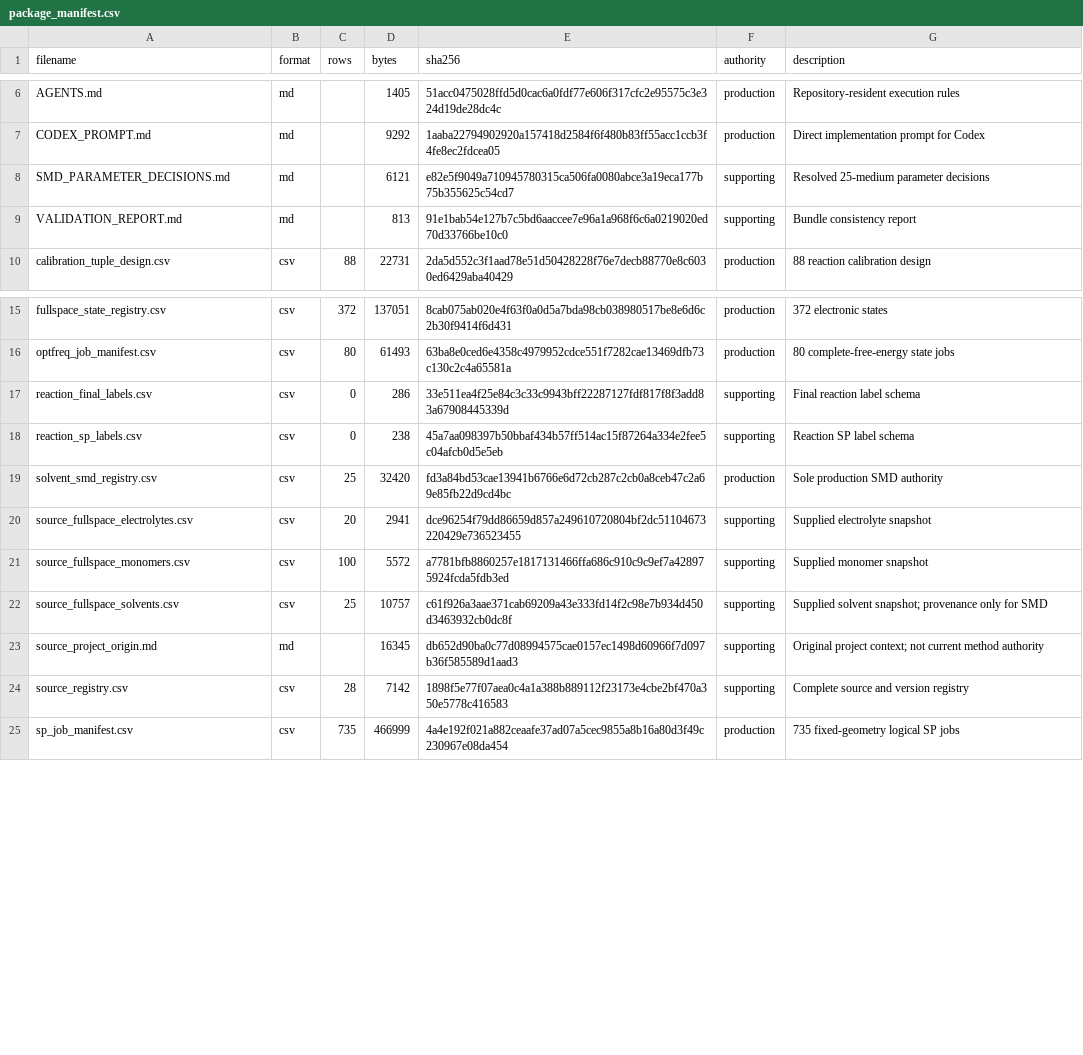
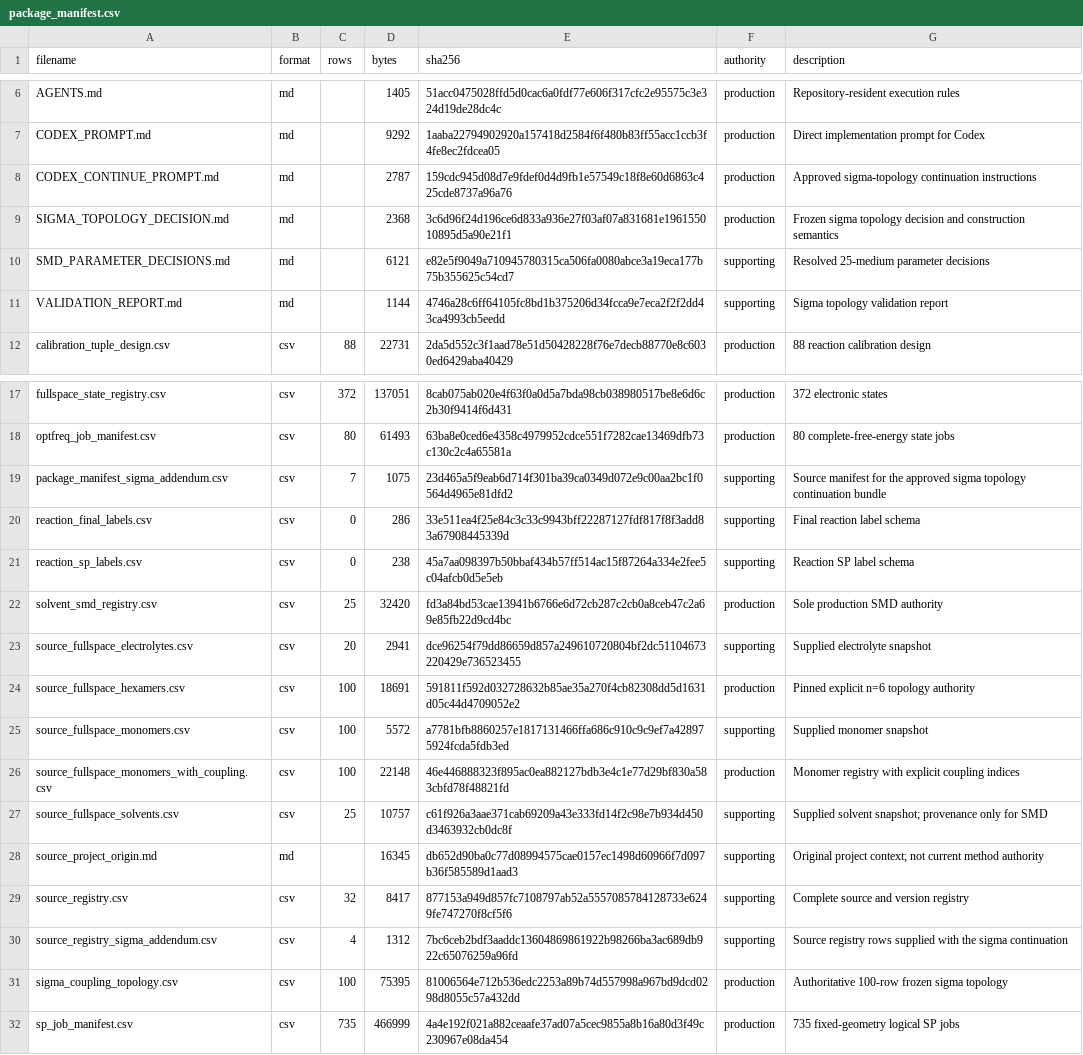
Before and after one commit to Caesiumatic/jhtvs_ft0806, a CSV file: spec/package_manifest.csv, drawn as a sheet; only a part is shown, gaps mark what is left out.

```diff
--- a/spec/package_manifest.csv
+++ b/spec/package_manifest.csv
@@ -7,4 +7,6 @@ AGENTS.md,md,,1405,51acc0475028ffd5d0cac6a0fdf77e606f317cfc2e95575c3e324d19de28d
 CODEX_PROMPT.md,md,,9292,1aaba22794902920a157418d2584f6f480b83ff55acc1ccb3f4fe8ec2fdcea05,production,Direct implementation prompt for Codex
+CODEX_CONTINUE_PROMPT.md,md,,2787,159cdc945d08d7e9fdef0d4d9fb1e57549c18f8e60d6863c425cde8737a96a76,production,Approved sigma-topology continuation instructions
+SIGMA_TOPOLOGY_DECISION.md,md,,2368,3c6d96f24d196ce6d833a936e27f03af07a831681e196155010895d5a90e21f1,production,Frozen sigma topology decision and construction semantics
 SMD_PARAMETER_DECISIONS.md,md,,6121,e82e5f9049a710945780315ca506fa0080abce3a19eca177b75b355625c54cd7,supporting,Resolved 25-medium parameter decisions
-VALIDATION_REPORT.md,md,,813,91e1bab54e127b7c5bd6aaccee7e96a1a968f6c6a0219020ed70d33766be10c0,supporting,Bundle consistency report
+VALIDATION_REPORT.md,md,,1144,4746a28c6ff64105fc8bd1b375206d34fcca9e7eca2f2f2dd43ca4993cb5eedd,supporting,Sigma topology validation report
 calibration_tuple_design.csv,csv,88,22731,2da5d552c3f1aad78e51d50428228f76e7decb88770e8c6030ed6429aba40429,production,88 reaction calibration design
@@ -16,2 +18,3 @@ fullspace_state_registry.csv,csv,372,137051,8cab075ab020e4f63f0a0d5a7bda98cb0389
 optfreq_job_manifest.csv,csv,80,61493,63ba8e0ced6e4358c4979952cdce551f7282cae13469dfb73c130c2c4a65581a,production,80 complete-free-energy state jobs
+package_manifest_sigma_addendum.csv,csv,7,1075,23d465a5f9eab6d714f301ba39ca0349d072e9c00aa2bc1f0564d4965e81dfd2,supporting,Source manifest for the approved sigma topology continuation bundle
 reaction_final_labels.csv,csv,0,286,33e511ea4f25e84c3c33c9943bff22287127fdf817f8f3add83a67908445339d,supporting,Final reaction label schema
@@ -20,6 +23,10 @@ solvent_smd_registry.csv,csv,25,32420,fd3a84bd53cae13941b6766e6d72cb287c2cb0a8ce
 source_fullspace_electrolytes.csv,csv,20,2941,dce96254f79dd86659d857a249610720804bf2dc51104673220429e736523455,supporting,Supplied electrolyte snapshot
+source_fullspace_hexamers.csv,csv,100,18691,591811f592d032728632b85ae35a270f4cb82308dd5d1631d05c44d4709052e2,production,Pinned explicit n=6 topology authority
 source_fullspace_monomers.csv,csv,100,5572,a7781bfb8860257e1817131466ffa686c910c9c9ef7a428975924fcda5fdb3ed,supporting,Supplied monomer snapshot
+source_fullspace_monomers_with_coupling.csv,csv,100,22148,46e446888323f895ac0ea882127bdb3e4c1e77d29bf830a583cbfd78f48821fd,production,Monomer registry with explicit coupling indices
 source_fullspace_solvents.csv,csv,25,10757,c61f926a3aae371cab69209a43e333fd14f2c98e7b934d450d3463932cb0dc8f,supporting,Supplied solvent snapshot; provenance only for SMD
 source_project_origin.md,md,,16345,db652d90ba0c77d08994575cae0157ec1498d60966f7d097b36f585589d1aad3,supporting,Original project context; not current method authority
-source_registry.csv,csv,28,7142,1898f5e77f07aea0c4a1a388b889112f23173e4cbe2bf470a350e5778c416583,supporting,Complete source and version registry
+source_registry.csv,csv,32,8417,877153a949d857fc7108797ab52a5557085784128733e6249fe747270f8cf5f6,supporting,Complete source and version registry
+source_registry_sigma_addendum.csv,csv,4,1312,7bc6ceb2bdf3aaddc13604869861922b98266ba3ac689db922c65076259a96fd,supporting,Source registry rows supplied with the sigma continuation
+sigma_coupling_topology.csv,csv,100,75395,81006564e712b536edc2253a89b74d557998a967bd9dcd0298d8055c57a432dd,production,Authoritative 100-row frozen sigma topology
 sp_job_manifest.csv,csv,735,466999,4a4e192f021a882ceaafe37ad07a5cec9855a8b16a80d3f49c230967e08da454,production,735 fixed-geometry logical SP jobs
```
Also changed, not shown: spec/source_registry.csv, 12 other files.
